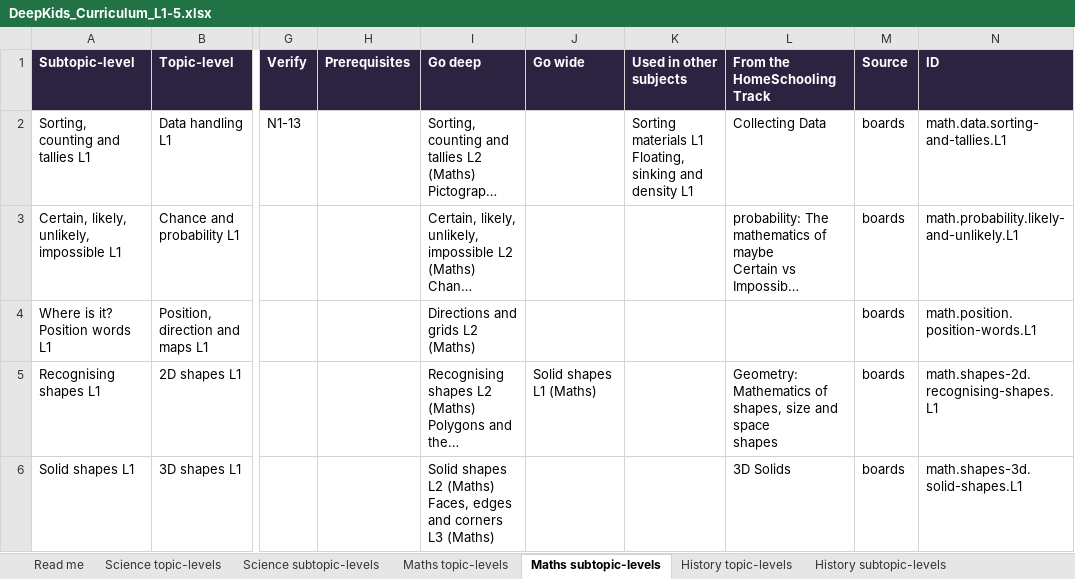
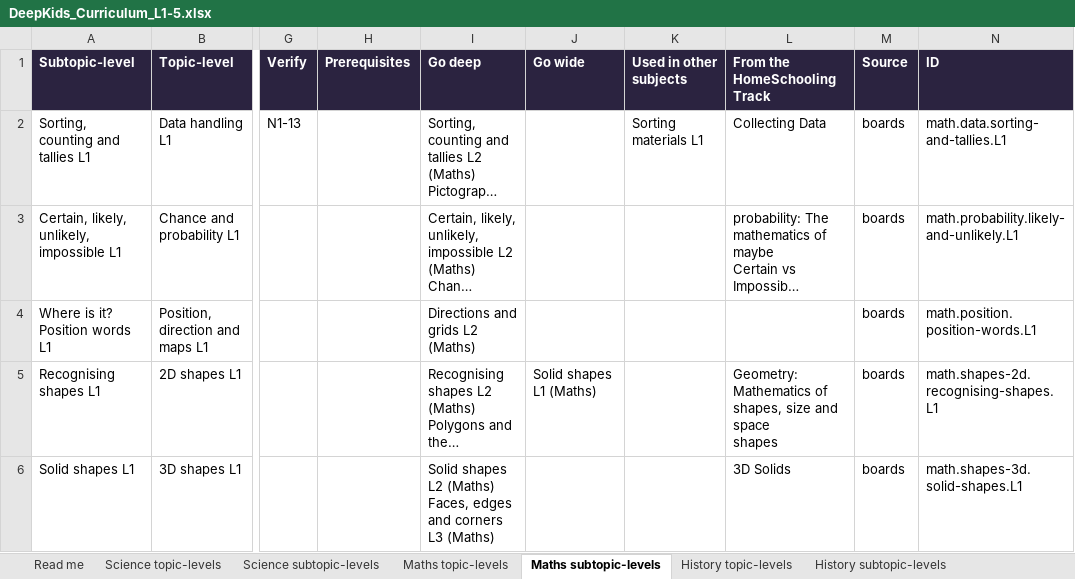
Before and after one commit to sahyujyahs-bot/DeepKids, an Excel workbook: app/DeepKids_Curriculum_L1-5.xlsx, sheet Maths subtopic-levels, drawn as a sheet; only a part is shown, gaps mark what is left out; long unchanged cells end in …; values as stored, in another font and other column widths than the file's, no borders; ↵ is a line break in a cell; the diff covers the shown part only; the diff names each change by its address in the sheet, - before the commit and + after, or states it on an @@ line.

```diff
--- a/app/DeepKids_Curriculum_L1-5.xlsx (sheet Maths subtopic-levels)
+++ b/app/DeepKids_Curriculum_L1-5.xlsx (sheet Maths subtopic-levels)
-K2 (Used in other subjects): Sorting materials L1 ↵ Floating, sinking and density L1
+K2 (Used in other subjects): Sorting materials L1
```
Also changed, not shown: 5 edited cells elsewhere in this sheet, sheet Science subtopic-levels, sheet Board chapters, sheet Science topic-levels, sheet Notebook coverage, sheet Read me, app/DeepKids_Science_Board_Topics_L1-5.xlsx, app/DeepKids_Science_Concept_Map.xlsx, 55 other files.
